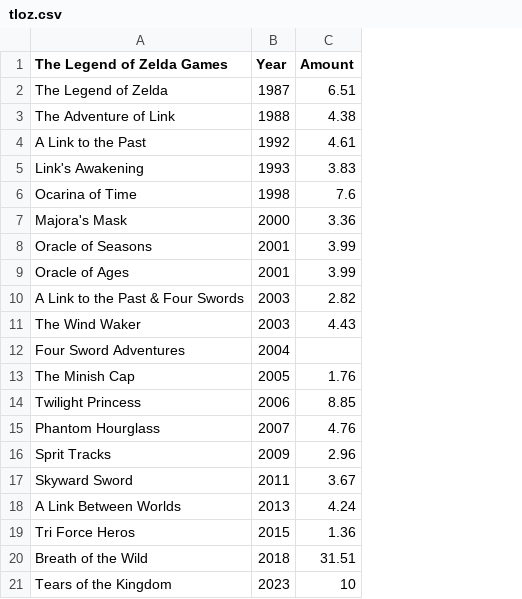
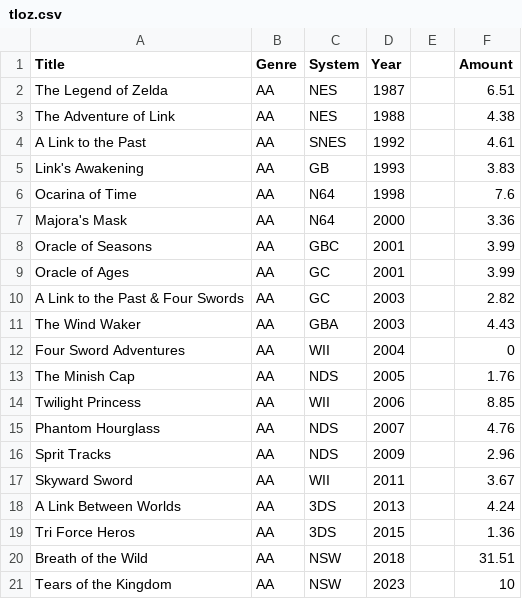
Before and after one commit to Zoth17/d3chart, a CSV file: tloz.csv, drawn as a sheet; addresses are those after the commit; the diff names each change by its address in the sheet, - before the commit and + after, or states it on an @@ line.

Commit message:
Add files via upload

```diff
--- a/tloz.csv
+++ b/tloz.csv
+column B (Genre), rows 2-21: all AA
+column C (System), rows 2-21: NES | NES | SNES | GB | N64 | N64 | GBC | GC | GC | GBA | WII | NDS | WII | NDS | NDS | WII | 3DS | 3DS | NSW | NSW
+column E, empty
-A1: The Legend of Zelda Games
+A1: Title
-F12 (Amount): (empty)
+F12 (Amount): 0
```
